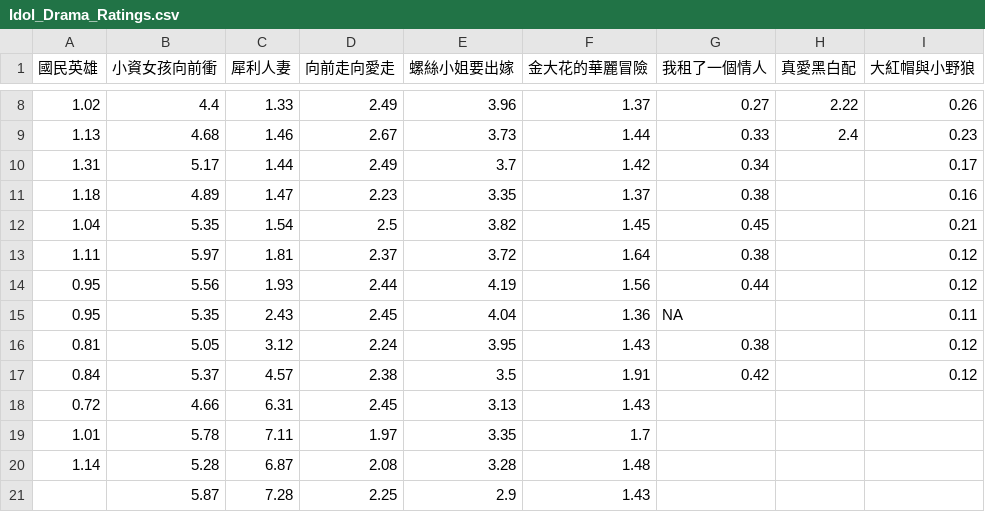
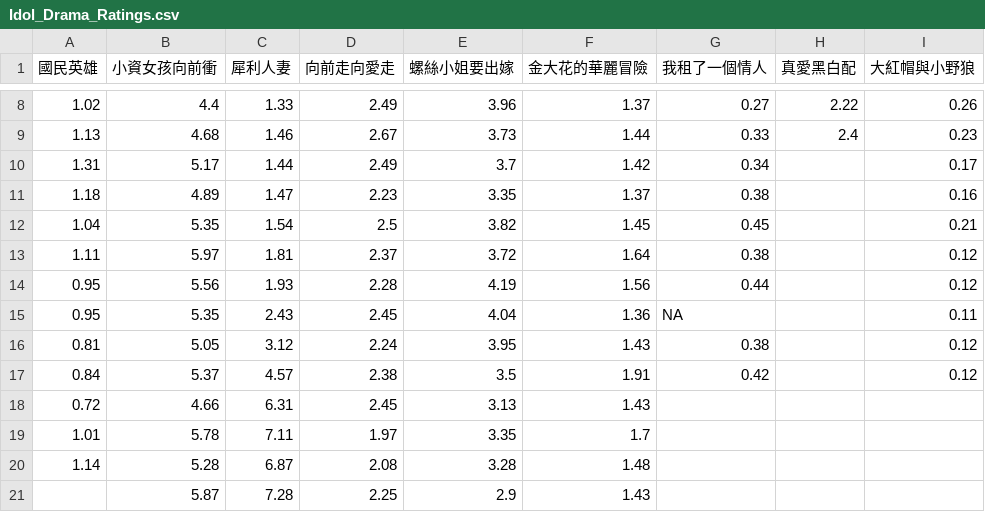
Before and after one commit to martin0258/university-research, a CSV file: data/Idol_Drama_Ratings.csv, drawn as a sheet; only a part is shown, gaps mark what is left out.

Commit message:
Update Idol drama ratings: 向前走向愛走 13th episode
2.44 -> 2.28 (Reference: http://zh.wikipedia.org/wiki/%E5%90%91%E5%89%8D%E8%B5%B0%E5%90%91%E6%84%9B%E8%B5%B0#.E5.8F.B0.E8.A6.96.E9.80.B1.E6.97.A5.E9.A6.96.E6.92.AD.E6.94.B6.E8.A6.96.E7.8E.87)

```diff
--- a/data/Idol_Drama_Ratings.csv
+++ b/data/Idol_Drama_Ratings.csv
@@ -13,3 +13,3 @@
 1.11,5.97,1.81,2.37,3.72,1.64,0.38,,0.12
-0.95,5.56,1.93,2.44,4.19,1.56,0.44,,0.12
+0.95,5.56,1.93,2.28,4.19,1.56,0.44,,0.12
 0.95,5.35,2.43,2.45,4.04,1.36,NA,,0.11
```
